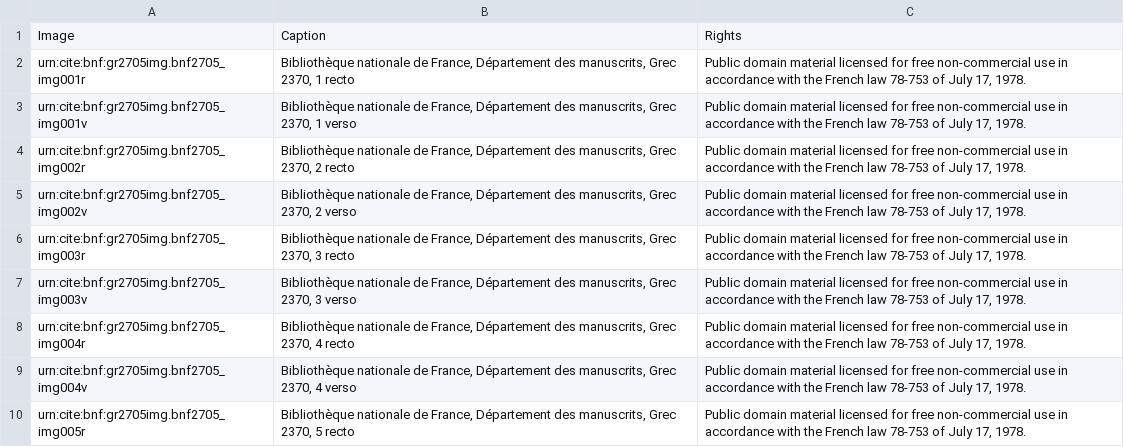
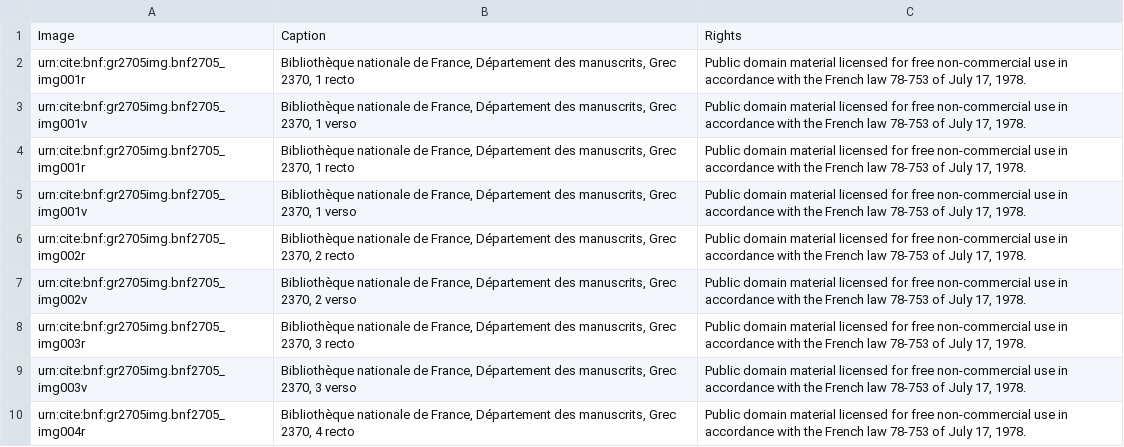
Before and after one commit to neelsmith/retelling, a CSV file: bnf2706Catalog.csv, drawn as a sheet; only a part is shown; the shorter side is filled out with more unchanged rows; the diff names each change by its address in the sheet, - before the commit and + after, or states it on an @@ line.

Commit message:
Update bnf2706Catalog.csv

```diff
--- a/bnf2706Catalog.csv
+++ b/bnf2706Catalog.csv
+row 4: urn:cite:bnf:gr2705img.bnf2705_img001r | Bibliothèque nationale de France, Département des manuscrits, Grec 2370, 1 recto | Public domain material licensed for free non-commercial use in accordance with the French law 78-753 of July 17, 1978.
+row 5: urn:cite:bnf:gr2705img.bnf2705_img001v | Bibliothèque nationale de France, Département des manuscrits, Grec 2370, 1 verso | Public domain material licensed for free non-commercial use in accordance with the French law 78-753 of July 17, 1978.
```
